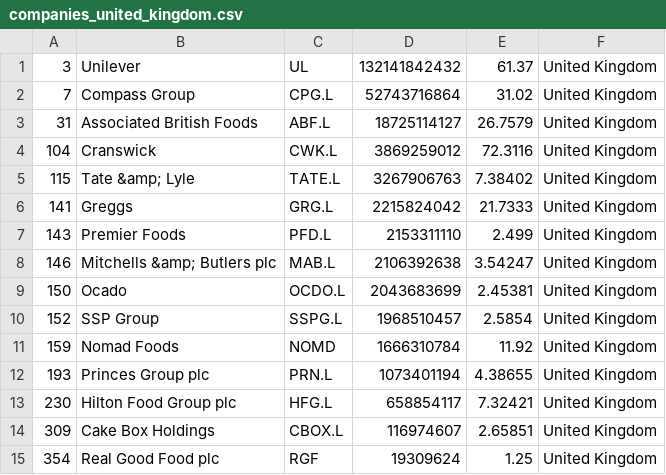
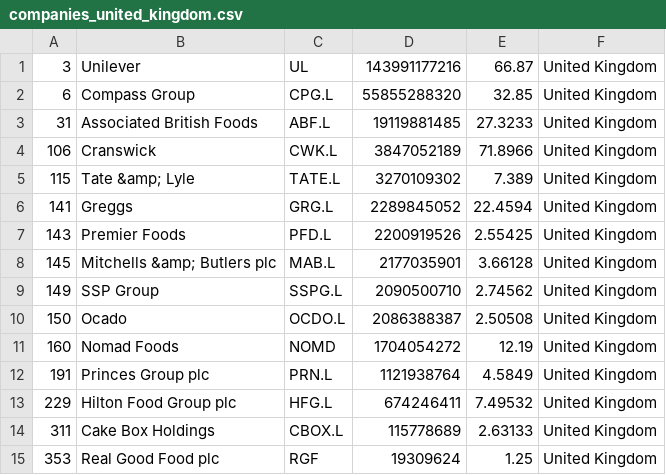
Before and after one commit to andaribu/merida-june-6-2024, a CSV file: companies_united_kingdom.csv, drawn as a sheet.

```diff
--- a/companies_united_kingdom.csv
+++ b/companies_united_kingdom.csv
@@ -1,15 +1,15 @@
-"3","Unilever","UL","132141842432","61.37","United Kingdom"
-"7","Compass Group","CPG.L","52743716864","31.02","United Kingdom"
-"31","Associated British Foods","ABF.L","18725114127","26.7579","United Kingdom"
-"104","Cranswick","CWK.L","3869259012","72.3116","United Kingdom"
-"115","Tate &amp; Lyle","TATE.L","3267906763","7.38402","United Kingdom"
-"141","Greggs","GRG.L","2215824042","21.7333","United Kingdom"
-"143","Premier Foods","PFD.L","2153311110","2.499","United Kingdom"
-"146","Mitchells &amp; Butlers plc","MAB.L","2106392638","3.54247","United Kingdom"
-"150","Ocado","OCDO.L","2043683699","2.45381","United Kingdom"
-"152","SSP Group","SSPG.L","1968510457","2.5854","United Kingdom"
-"159","Nomad Foods","NOMD","1666310784","11.92","United Kingdom"
-"193","Princes Group plc","PRN.L","1073401194","4.38655","United Kingdom"
-"230","Hilton Food Group plc","HFG.L","658854117","7.32421","United Kingdom"
-"309","Cake Box Holdings","CBOX.L","116974607","2.65851","United Kingdom"
-"354","Real Good Food plc","RGF","19309624","1.25","United Kingdom"
+"3","Unilever","UL","143991177216","66.87","United Kingdom"
+"6","Compass Group","CPG.L","55855288320","32.85","United Kingdom"
+"31","Associated British Foods","ABF.L","19119881485","27.3233","United Kingdom"
+"106","Cranswick","CWK.L","3847052189","71.8966","United Kingdom"
+"115","Tate &amp; Lyle","TATE.L","3270109302","7.389","United Kingdom"
+"141","Greggs","GRG.L","2289845052","22.4594","United Kingdom"
+"143","Premier Foods","PFD.L","2200919526","2.55425","United Kingdom"
+"145","Mitchells &amp; Butlers plc","MAB.L","2177035901","3.66128","United Kingdom"
+"149","SSP Group","SSPG.L","2090500710","2.74562","United Kingdom"
+"150","Ocado","OCDO.L","2086388387","2.50508","United Kingdom"
+"160","Nomad Foods","NOMD","1704054272","12.19","United Kingdom"
+"191","Princes Group plc","PRN.L","1121938764","4.5849","United Kingdom"
+"229","Hilton Food Group plc","HFG.L","674246411","7.49532","United Kingdom"
+"311","Cake Box Holdings","CBOX.L","115778689","2.63133","United Kingdom"
+"353","Real Good Food plc","RGF","19309624","1.25","United Kingdom"
```
Also changed, not shown: companies_france.csv, companies_germany.csv, 1 other file.
